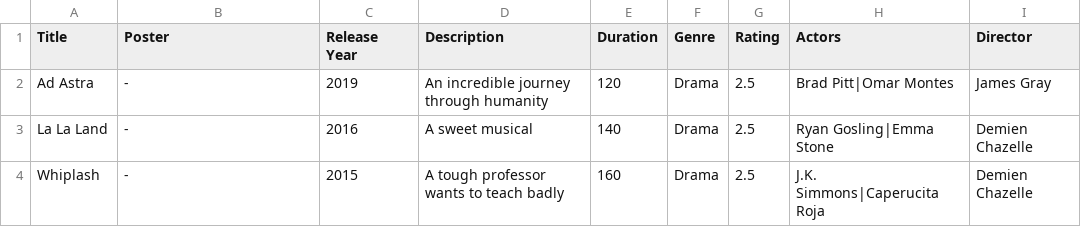
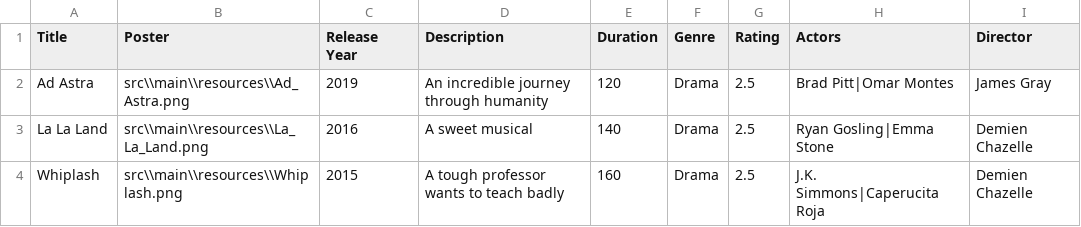
Before and after one commit to SPQ19-20/BSPQ20-E4, a CSV file: src/main/resources/filmsPRUEBA.csv, drawn as a sheet.

Commit message:
Added posters

```diff
--- a/src/main/resources/filmsPRUEBA.csv
+++ b/src/main/resources/filmsPRUEBA.csv
@@ -1,4 +1,4 @@
 Title,Poster,Release Year,Description,Duration,Genre,Rating,Actors,Director
-Ad Astra,-,2019,An incredible journey through humanity,120,Drama,2.5,Brad Pitt|Omar Montes,James Gray
-La La Land,-,2016,A sweet musical,140,Drama,2.5,Ryan Gosling|Emma Stone,Demien Chazelle
-Whiplash,-,2015,A tough professor wants to teach badly,160,Drama,2.5,J.K. Simmons|Caperucita Roja,Demien Chazelle
+Ad Astra,src\\main\\resources\\Ad_Astra.png,2019,An incredible journey through humanity,120,Drama,2.5,Brad Pitt|Omar Montes,James Gray
+La La Land,src\\main\\resources\\La_La_Land.png,2016,A sweet musical,140,Drama,2.5,Ryan Gosling|Emma Stone,Demien Chazelle
+Whiplash,src\\main\\resources\\Whiplash.png,2015,A tough professor wants to teach badly,160,Drama,2.5,J.K. Simmons|Caperucita Roja,Demien Chazelle
```
Also changed, not shown: 4 other files.
